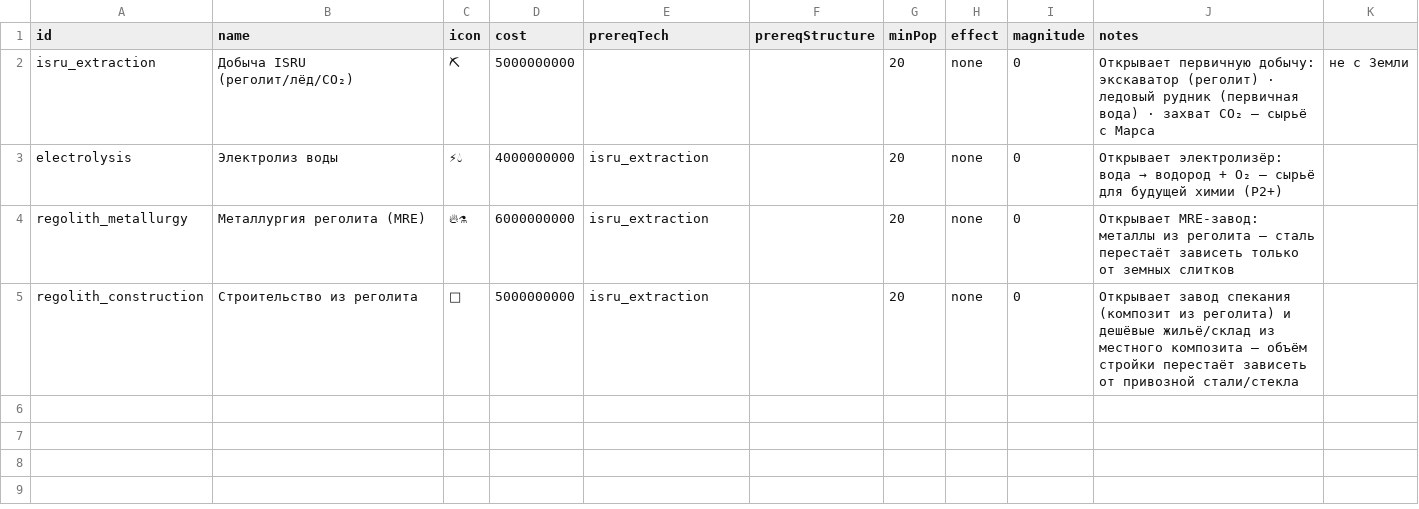
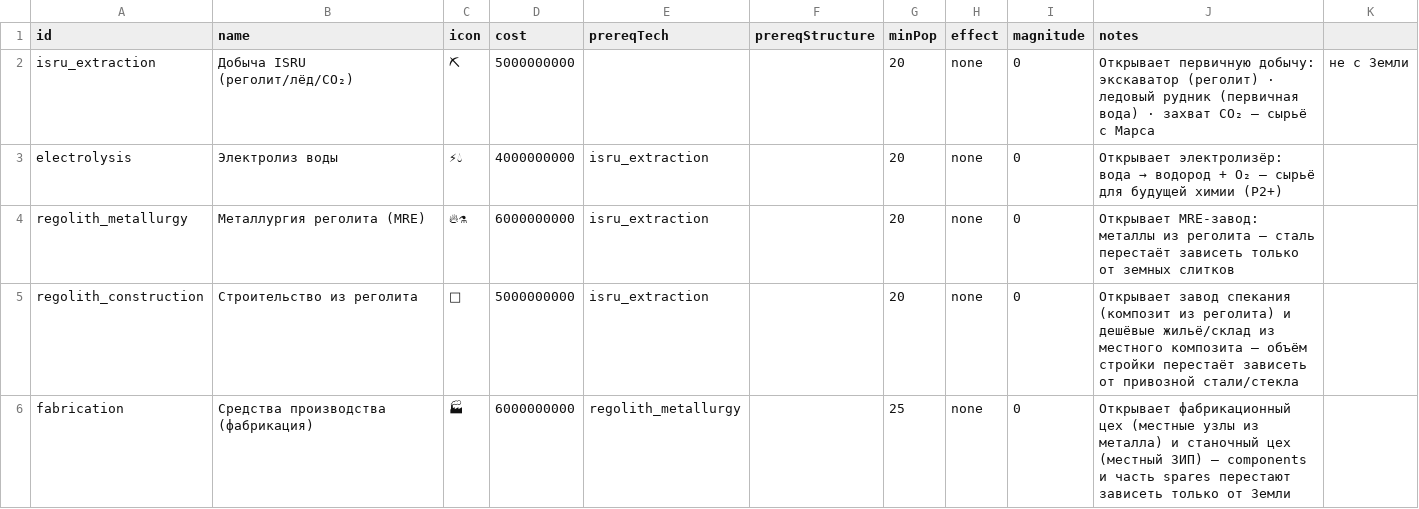
Before and after one commit to Spoonin/outland, a CSV file: src/data/techs.csv, drawn as a sheet.

```diff
--- a/src/data/techs.csv
+++ b/src/data/techs.csv
@@ -5 +5,2 @@ regolith_metallurgy,Металлургия реголита (MRE),🔥⚗,600000
 regolith_construction,Строительство из реголита,🧱,5000000000,isru_extraction,,20,none,0,Открывает завод спекания (композит из реголита) и дешёвые жильё/склад из местного композита — объём стройки перестаёт зависеть от привозной стали/стекла
+fabrication,Средства производства (фабрикация),🏭,6000000000,regolith_metallurgy,,25,none,0,Открывает фабрикационный цех (местные узлы из металла) и станочный цех (местный ЗИП) — components и часть spares перестают зависеть только от Земли
```
Also changed, not shown: src/data/structures.csv, 7 other files.
